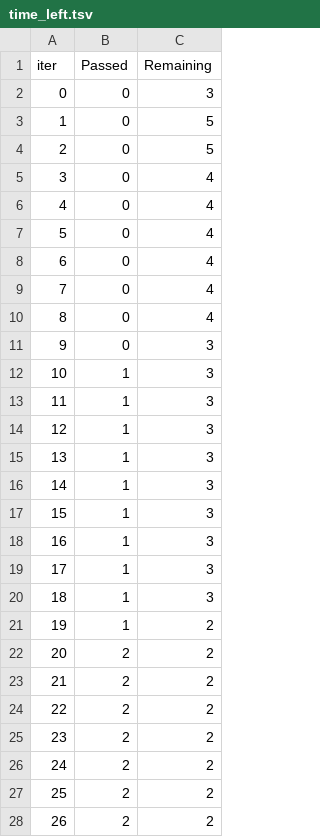
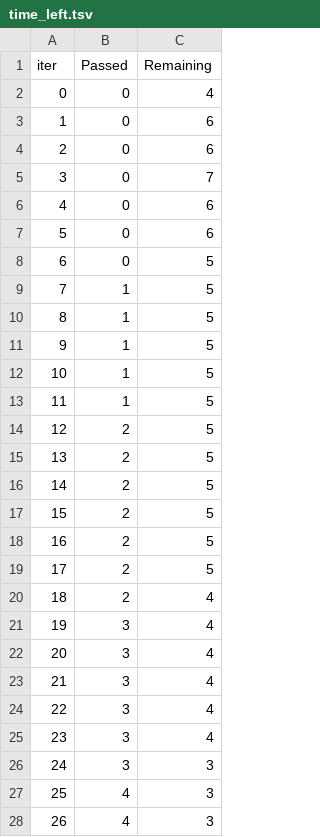
Before and after one commit to m-deane/py-tidymodels2, a TSV file: catboost_info/time_left.tsv, drawn as a sheet; only a part is shown; the diff covers the shown part only.

```diff
--- a/catboost_info/time_left.tsv
+++ b/catboost_info/time_left.tsv
@@ -1,28 +1,28 @@
 iter	Passed	Remaining
-0	0	3
-1	0	5
-2	0	5
-3	0	4
-4	0	4
-5	0	4
-6	0	4
-7	0	4
-8	0	4
-9	0	3
-10	1	3
-11	1	3
-12	1	3
-13	1	3
-14	1	3
-15	1	3
-16	1	3
-17	1	3
-18	1	3
-19	1	2
-20	2	2
-21	2	2
-22	2	2
-23	2	2
-24	2	2
-25	2	2
-26	2	2
+0	0	4
+1	0	6
+2	0	6
+3	0	7
+4	0	6
+5	0	6
+6	0	5
+7	1	5
+8	1	5
+9	1	5
+10	1	5
+11	1	5
+12	2	5
+13	2	5
+14	2	5
+15	2	5
+16	2	5
+17	2	5
+18	2	4
+19	3	4
+20	3	4
+21	3	4
+22	3	4
+23	3	4
+24	3	3
+25	4	3
+26	4	3
```
Also changed, not shown: 36 edited cells elsewhere in this file, 6 other files.
